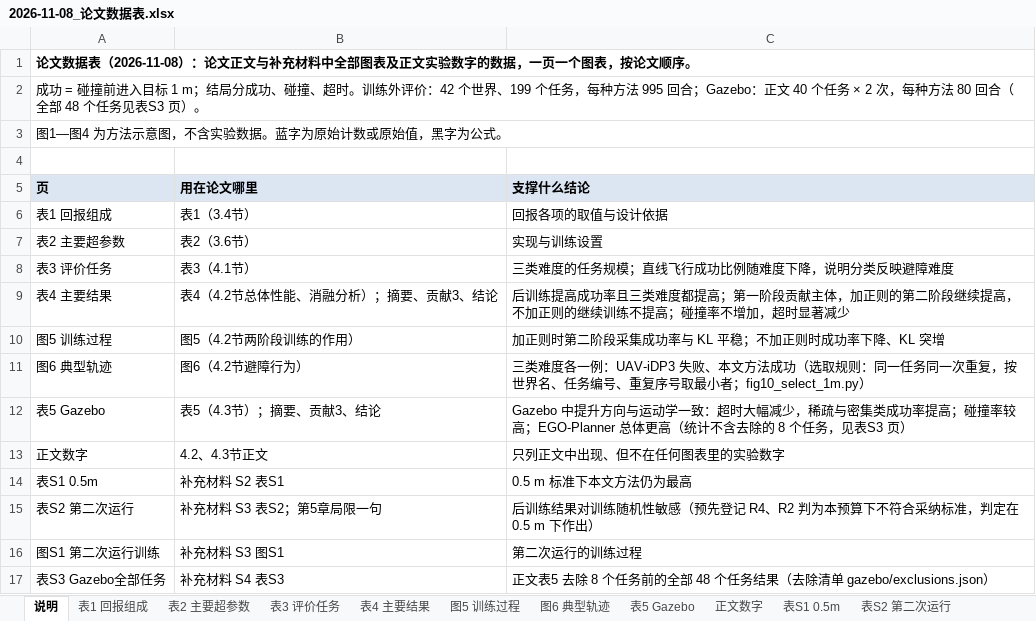
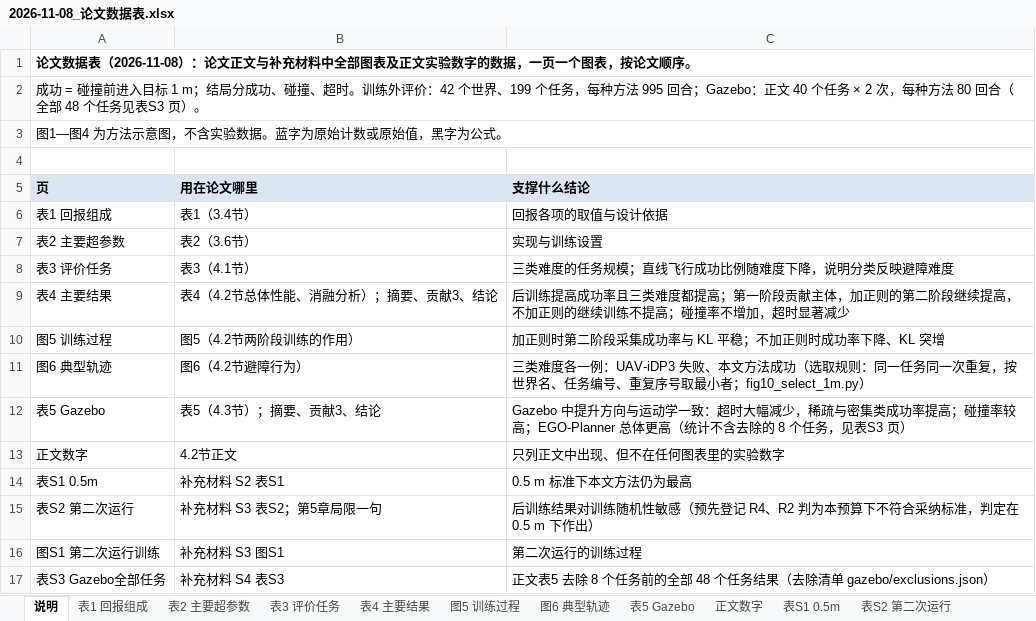
Before and after one commit to cjjandtsr/cjjdelunwen, an Excel workbook: 研究报告/2026-11-08_论文数据表.xlsx, sheet 说明, drawn as a sheet; values as stored, in another font and other column widths than the file's, no borders; the diff names each change by its address in the sheet, - before the commit and + after, or states it on an @@ line.

```diff
--- a/研究报告/2026-11-08_论文数据表.xlsx (sheet 说明)
+++ b/研究报告/2026-11-08_论文数据表.xlsx (sheet 说明)
-B13 (用在论文哪里): 4.2、4.3节正文
+B13 (用在论文哪里): 4.2节正文
```
Also changed, not shown: sheet 正文数字, 3 other files.
